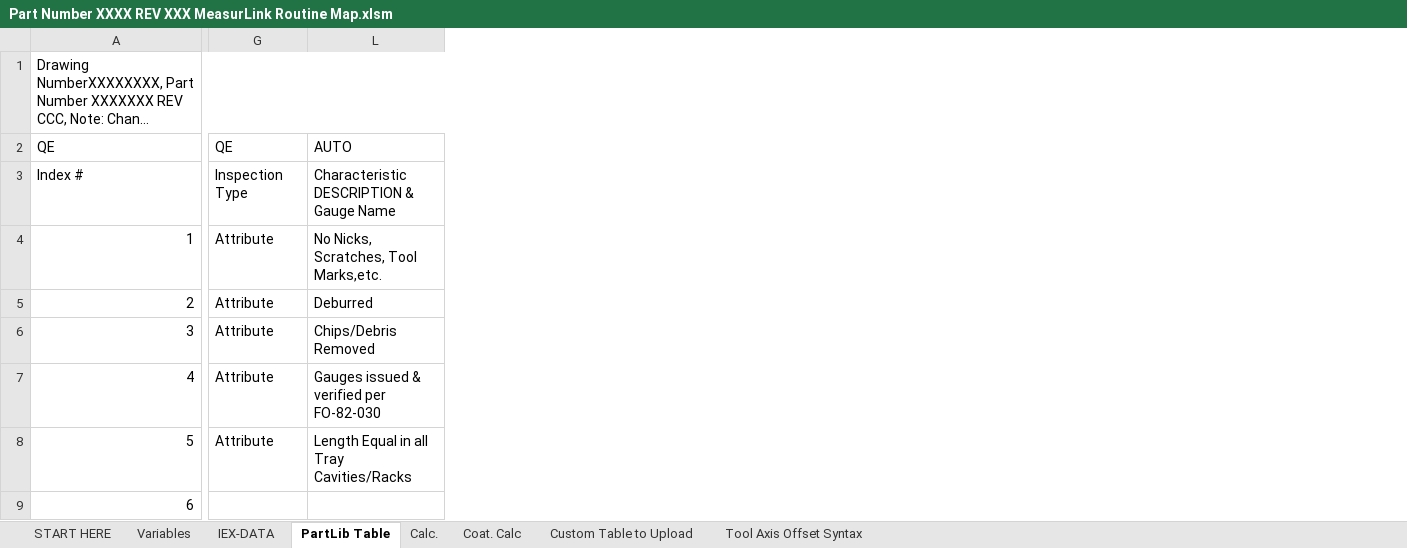
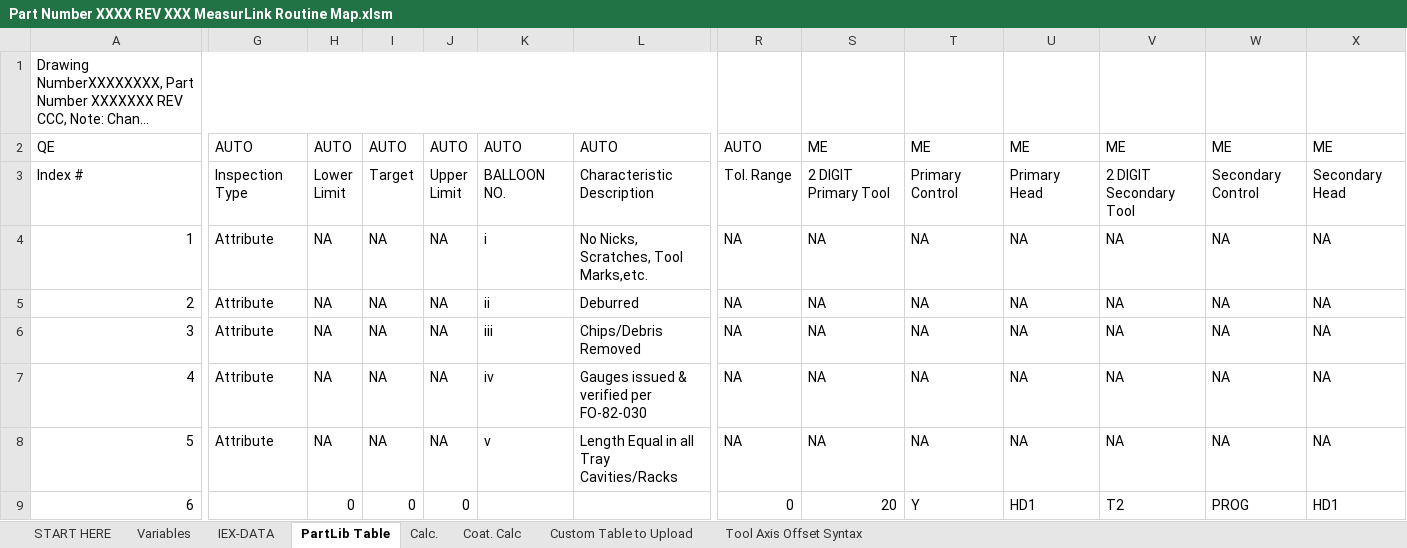
Before and after one commit to tall-geese/MeasurLink-InspPlan-Conversion, an Excel workbook: Part Number XXXX REV XXX MeasurLink Routine Map.xlsm, sheet PartLib Table, drawn as a sheet; only a part is shown, gaps mark what is left out; long unchanged cells end in …; values as stored, in another font and other column widths than the file's, no cell formats; conditional formats not drawn; ↵ is a line break in a cell; the diff covers the shown part only; the diff names each change by its address in the sheet, - before the commit and + after, or states it on an @@ line.

```diff
--- a/Part Number XXXX REV XXX MeasurLink Routine Map.xlsm (sheet PartLib Table)
+++ b/Part Number XXXX REV XXX MeasurLink Routine Map.xlsm (sheet PartLib Table)
@@ column H unhidden, rows 2-9: AUTO | Lower ↵ Limit | NA | NA | NA | NA | NA | 0 @@
@@ column I unhidden, rows 2-9: AUTO | Target | NA | NA | NA | NA | NA | 0 @@
@@ column J unhidden, rows 2-9: AUTO | Upper ↵ Limit | NA | NA | NA | NA | NA | 0 @@
@@ column K unhidden, rows 2-8: AUTO | BALLOON NO. | i | ii | iii | iv | v @@
@@ column R unhidden, rows 2-9: AUTO | Tol. Range | NA | NA | NA | NA | NA | 0 @@
@@ column S unhidden, rows 2-9: ME | 2 DIGIT Primary Tool | NA | NA | NA | NA | NA | 20 @@
@@ column T unhidden, rows 2-9: ME | Primary Control | NA | NA | NA | NA | NA | Y @@
@@ column U unhidden, rows 2-9: ME | Primary Head | NA | NA | NA | NA | NA | HD1 @@
@@ column V unhidden, rows 2-9: ME | 2 DIGIT Secondary Tool | NA | NA | NA | NA | NA | T2 @@
@@ column W unhidden, rows 2-9: ME | Secondary Control | NA | NA | NA | NA | NA | PROG @@
@@ column X unhidden, rows 2-9: ME | Secondary Head | NA | NA | NA | NA | NA | HD1 @@
-G2: QE
+G2: AUTO
-L3: Characteristic ↵ DESCRIPTION & Gauge Name
+L3: Characteristic Description
```
Also changed, not shown: 56 edited cells elsewhere in this sheet, sheet Custom Table to Upload, sheet Variables, sheet START HERE, cell formats, formulas that keep their value, hidden cells, 8 other files.
